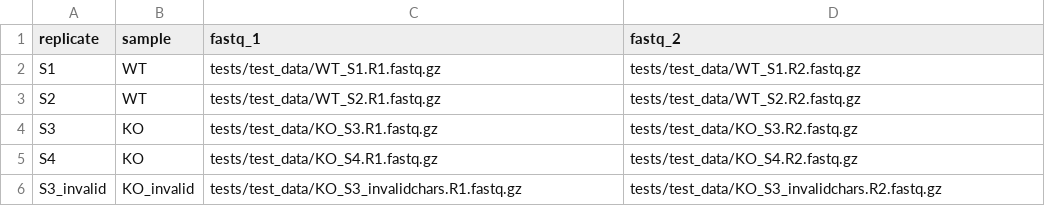
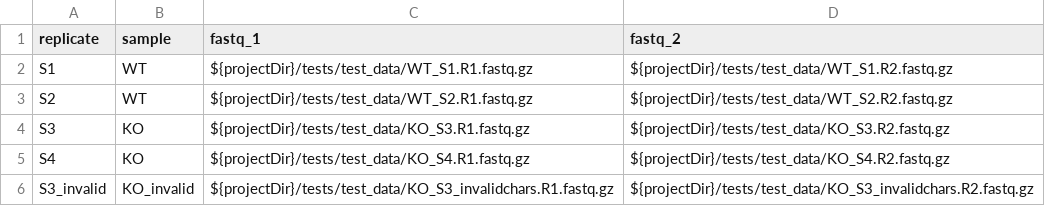
Before and after one commit to CCBR/RENEE_NF, a CSV file: assets/samplesheet_invalidchars.csv, drawn as a sheet.

```diff
--- a/assets/samplesheet_invalidchars.csv
+++ b/assets/samplesheet_invalidchars.csv
@@ -1,6 +1,6 @@
 replicate,sample,fastq_1,fastq_2
-S1,WT,tests/test_data/WT_S1.R1.fastq.gz,tests/test_data/WT_S1.R2.fastq.gz
-S2,WT,tests/test_data/WT_S2.R1.fastq.gz,tests/test_data/WT_S2.R2.fastq.gz
-S3,KO,tests/test_data/KO_S3.R1.fastq.gz,tests/test_data/KO_S3.R2.fastq.gz
-S4,KO,tests/test_data/KO_S4.R1.fastq.gz,tests/test_data/KO_S4.R2.fastq.gz
-S3_invalid,KO_invalid,tests/test_data/KO_S3_invalidchars.R1.fastq.gz,tests/test_data/KO_S3_invalidchars.R2.fastq.gz
+S1,WT,${projectDir}/tests/test_data/WT_S1.R1.fastq.gz,${projectDir}/tests/test_data/WT_S1.R2.fastq.gz
+S2,WT,${projectDir}/tests/test_data/WT_S2.R1.fastq.gz,${projectDir}/tests/test_data/WT_S2.R2.fastq.gz
+S3,KO,${projectDir}/tests/test_data/KO_S3.R1.fastq.gz,${projectDir}/tests/test_data/KO_S3.R2.fastq.gz
+S4,KO,${projectDir}/tests/test_data/KO_S4.R1.fastq.gz,${projectDir}/tests/test_data/KO_S4.R2.fastq.gz
+S3_invalid,KO_invalid,${projectDir}/tests/test_data/KO_S3_invalidchars.R1.fastq.gz,${projectDir}/tests/test_data/KO_S3_invalidchars.R2.fastq.gz
```
Also changed, not shown: assets/samplesheet.csv, assets/samplesheet_single_read.csv, 6 other files.
